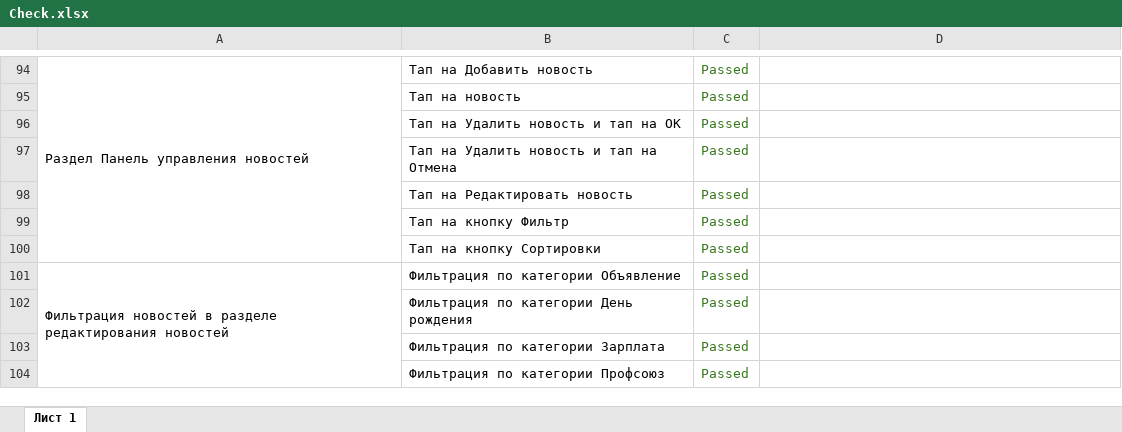
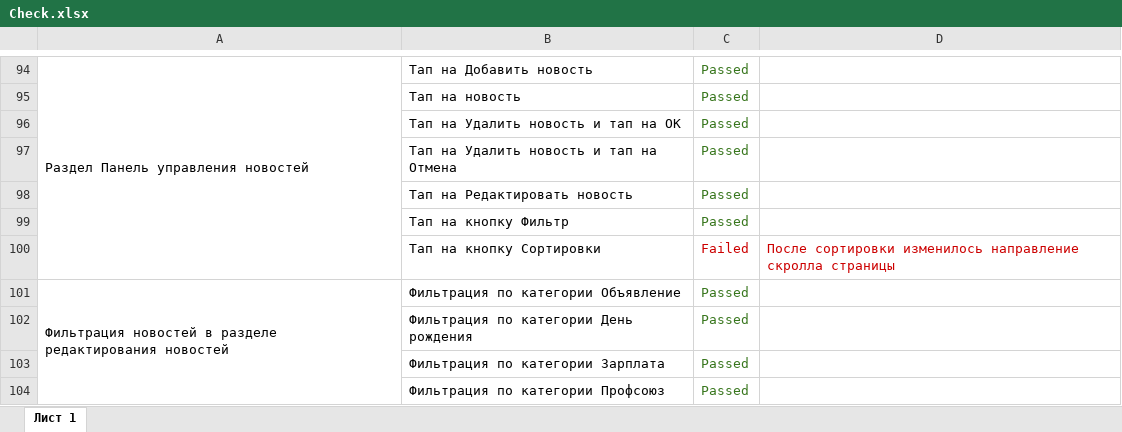
Before and after one commit to Purpurova-k/DiplomaQA, an Excel workbook: Documentation/Check.xlsx, sheet Лист 1, drawn as a sheet; only a part is shown, gaps mark what is left out; values as stored, in another font and other column widths than the file's, no borders; charts and pictures not drawn; removed rows and columns are numbered as before the commit, all else as after; the diff names each change by its address in the sheet, - before the commit and + after, or states it on an @@ line.

Commit message:
Tests, check and test cases updated

```diff
--- a/Documentation/Check.xlsx (sheet Лист 1)
+++ b/Documentation/Check.xlsx (sheet Лист 1)
-row 100:  | Тап на кнопку Сортировки | Passed
+row 100:  | Тап на кнопку Сортировки | Failed | После сортировки изменилось направление скролла страницы
```
Also changed, not shown: Documentation/Cases.xlsx, 2 other files.
